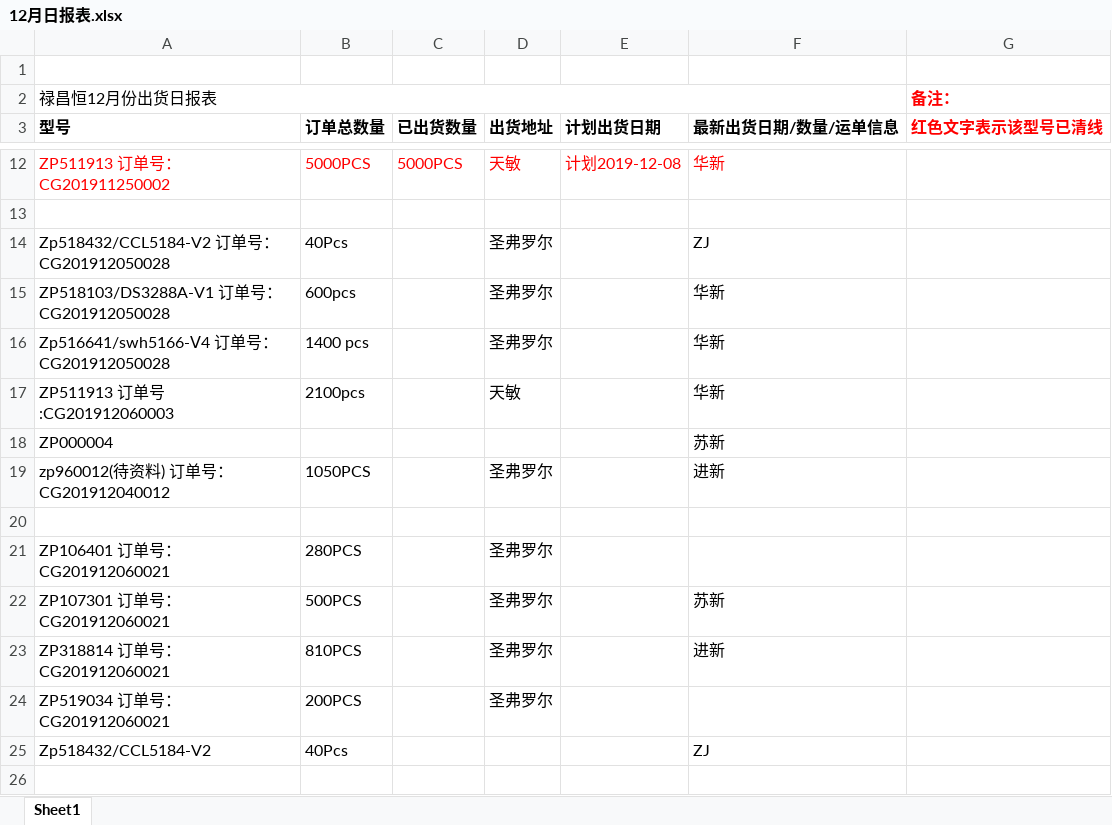
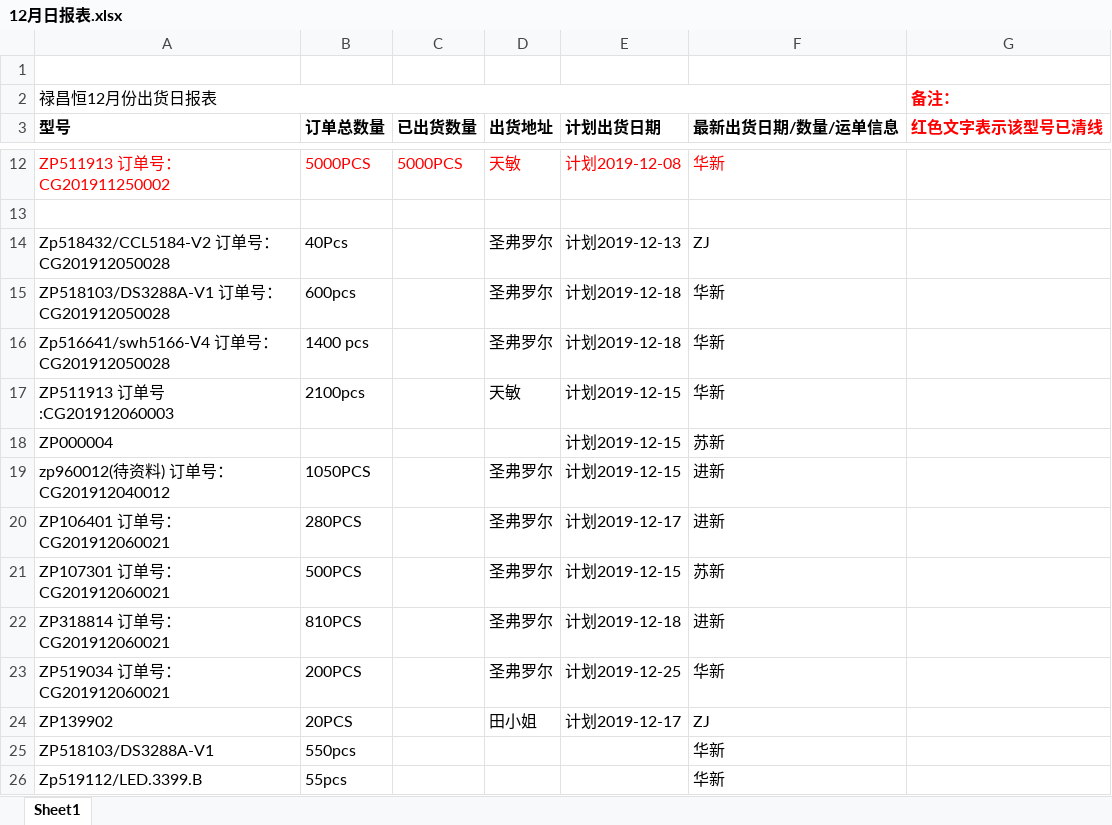
Before and after one commit to foreverco/lch_table, an Excel workbook: 禄昌恒最终表格/2019/12月日报表.xlsx, sheet Sheet1, drawn as a sheet; only a part is shown, gaps mark what is left out; values as stored, in another font and other column widths than the file's, no borders; removed rows and columns are numbered as before the commit, all else as after; the diff names each change by its address in the sheet, - before the commit and + after, or states it on an @@ line.

Commit message:
2019/12/11

```diff
--- a/禄昌恒最终表格/2019/12月日报表.xlsx (sheet Sheet1)
+++ b/禄昌恒最终表格/2019/12月日报表.xlsx (sheet Sheet1)
-E14 (计划出货日期): (empty)
+E14 (计划出货日期): 计划2019-12-13
-E15:E16 (计划出货日期): (empty)
+E15:E16 (计划出货日期): 计划2019-12-18
-E17:E19 (计划出货日期): (empty)
+E17:E19 (计划出货日期): 计划2019-12-15
-row 20: (empty)
-E20 (计划出货日期): (empty)
+E20 (计划出货日期): 计划2019-12-17
-F20 (最新出货日期/数量/运单信息): (empty)
+F20 (最新出货日期/数量/运单信息): 进新
-E21 (计划出货日期): (empty)
+E21 (计划出货日期): 计划2019-12-15
-E22 (计划出货日期): (empty)
+E22 (计划出货日期): 计划2019-12-18
-E23 (计划出货日期): (empty)
+E23 (计划出货日期): 计划2019-12-25
-F23 (最新出货日期/数量/运单信息): (empty)
+F23 (最新出货日期/数量/运单信息): 华新
-row 25: Zp518432/CCL5184-V2 | 40Pcs |  |  |  | ZJ
+row 24: ZP139902 | 20PCS |  | 田小姐 | 计划2019-12-17 | ZJ
+row 25: ZP518103/DS3288A-V1 | 550pcs |  |  |  | 华新
+row 26: Zp519112/LED.3399.B | 55pcs |  |  |  | 华新
```
